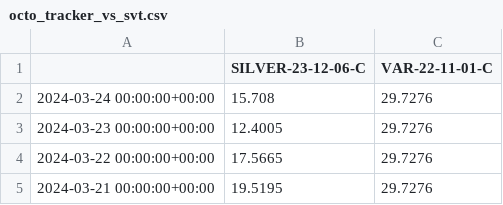
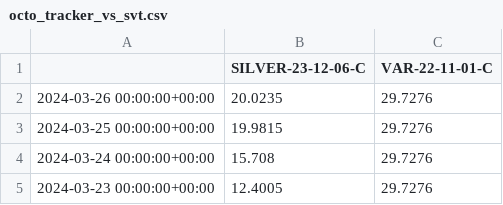
Before and after one commit to pstone22/octopus_tracker_vs_svt, a CSV file: octo_tracker_vs_svt.csv, drawn as a sheet; only a part is shown; the shorter side is filled out with more unchanged rows.

```diff
--- a/octo_tracker_vs_svt.csv
+++ b/octo_tracker_vs_svt.csv
@@ -1,2 +1,4 @@
 ,SILVER-23-12-06-C,VAR-22-11-01-C
+2024-03-26 00:00:00+00:00,20.0235,29.7276
+2024-03-25 00:00:00+00:00,19.9815,29.7276
 2024-03-24 00:00:00+00:00,15.708,29.7276
```
Also changed, not shown: 1 other file.
